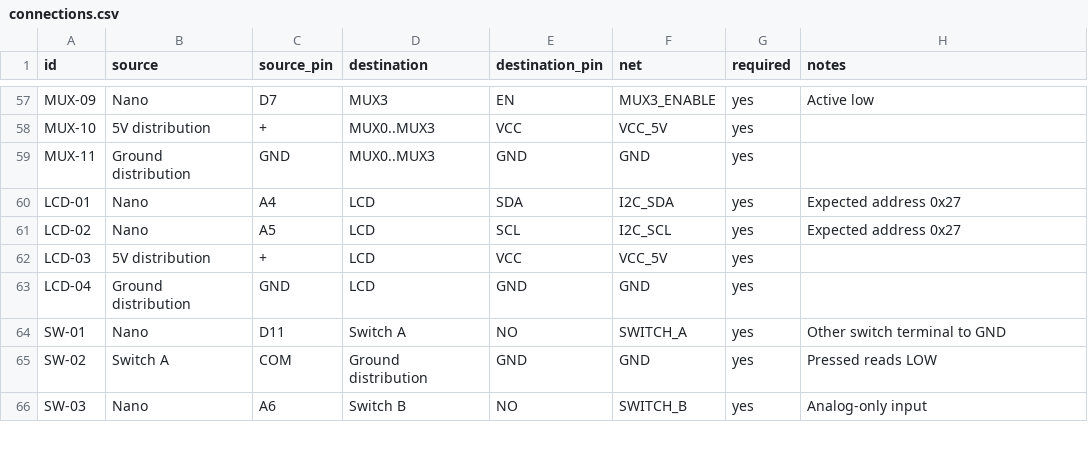
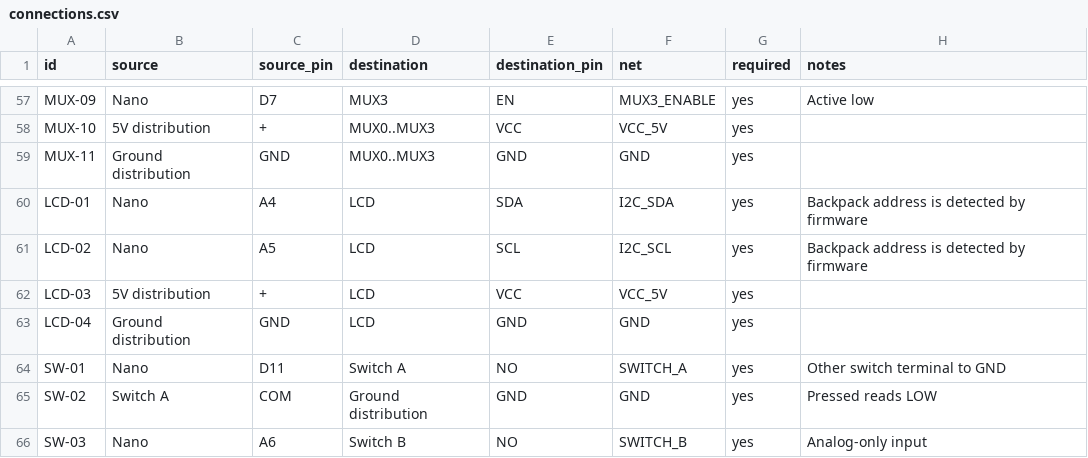
Before and after one commit to RONITERVO/Automatic-Chessboard, a CSV file: hardware/connections.csv, drawn as a sheet; only a part is shown, gaps mark what is left out.

```diff
--- a/hardware/connections.csv
+++ b/hardware/connections.csv
@@ -59,4 +59,4 @@ MUX-10,5V distribution,+,MUX0..MUX3,VCC,VCC_5V,yes,
 MUX-11,Ground distribution,GND,MUX0..MUX3,GND,GND,yes,
-LCD-01,Nano,A4,LCD,SDA,I2C_SDA,yes,Expected address 0x27
-LCD-02,Nano,A5,LCD,SCL,I2C_SCL,yes,Expected address 0x27
+LCD-01,Nano,A4,LCD,SDA,I2C_SDA,yes,Backpack address is detected by firmware
+LCD-02,Nano,A5,LCD,SCL,I2C_SCL,yes,Backpack address is detected by firmware
 LCD-03,5V distribution,+,LCD,VCC,VCC_5V,yes,
```
Also changed, not shown: hardware/bom.csv, 51 other files.
